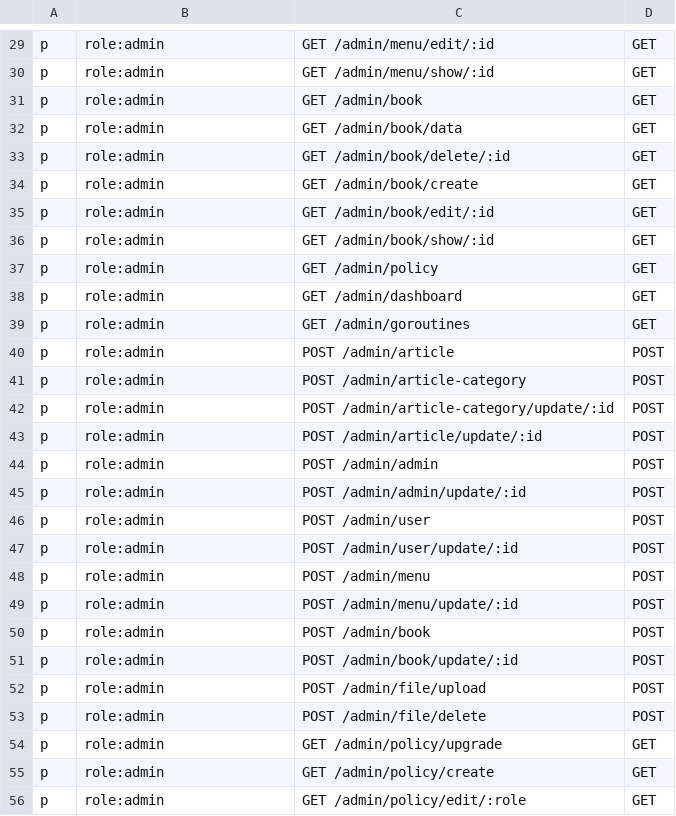
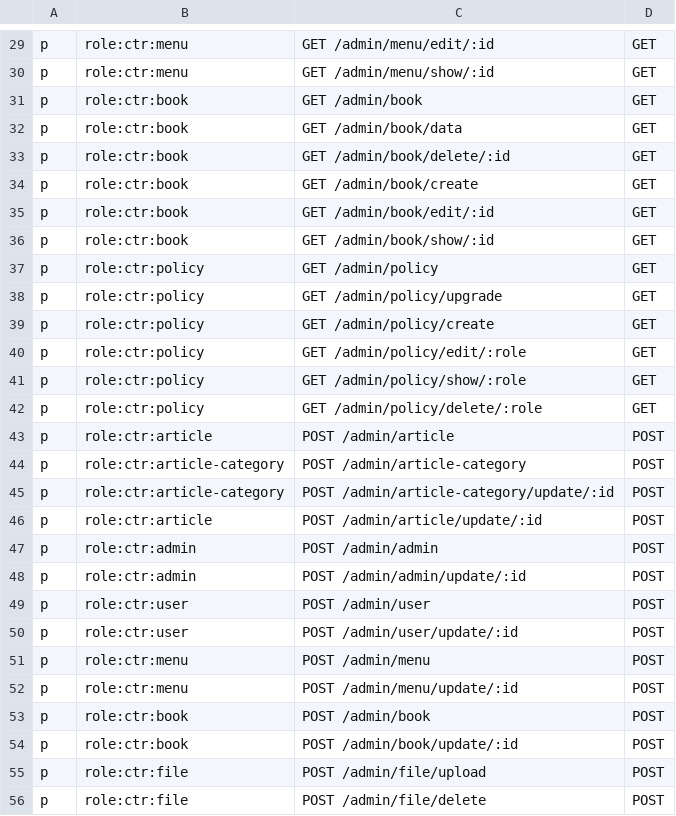
Before and after one commit to xiongjinchao/gin-admin, a CSV file: config/rbac_policy.csv, drawn as a sheet; only a part is shown, gaps mark what is left out; removed rows and columns are numbered as before the commit, all else as after; the diff covers the shown part only; the diff names each change by its address in the sheet, - before the commit and + after, or states it on an @@ line.

```diff
--- a/config/rbac_policy.csv
+++ b/config/rbac_policy.csv
-B29:B30: role:admin
+B29:B30: role:ctr:menu
-B31:B36: role:admin
+B31:B36: role:ctr:book
-B37:B39: role:admin
+B37:B39: role:ctr:policy
-C38: GET /admin/dashboard
+C38: GET /admin/policy/upgrade
-C39: GET /admin/goroutines
+C39: GET /admin/policy/create
+row 40: p | role:ctr:policy | GET /admin/policy/edit/:role | GET
+row 41: p | role:ctr:policy | GET /admin/policy/show/:role | GET
+row 42: p | role:ctr:policy | GET /admin/policy/delete/:role | GET
-B43: role:admin
+B43: role:ctr:article
-B44:B45: role:admin
+B44:B45: role:ctr:article-category
-B46: role:admin
+B46: role:ctr:article
-B47:B48: role:admin
+B47:B48: role:ctr:admin
-B49:B50: role:admin
+B49:B50: role:ctr:user
-B51:B52: role:admin
+B51:B52: role:ctr:menu
-B53:B54: role:admin
+B53:B54: role:ctr:book
-B55:B56: role:admin
+B55:B56: role:ctr:file
-row 54: p | role:admin | GET /admin/policy/upgrade | GET
-row 55: p | role:admin | GET /admin/policy/create | GET
-row 56: p | role:admin | GET /admin/policy/edit/:role | GET
```
Also changed, not shown: 8 added rows, 2 removed rows and 31 edited cells elsewhere in this file, 6 other files.
